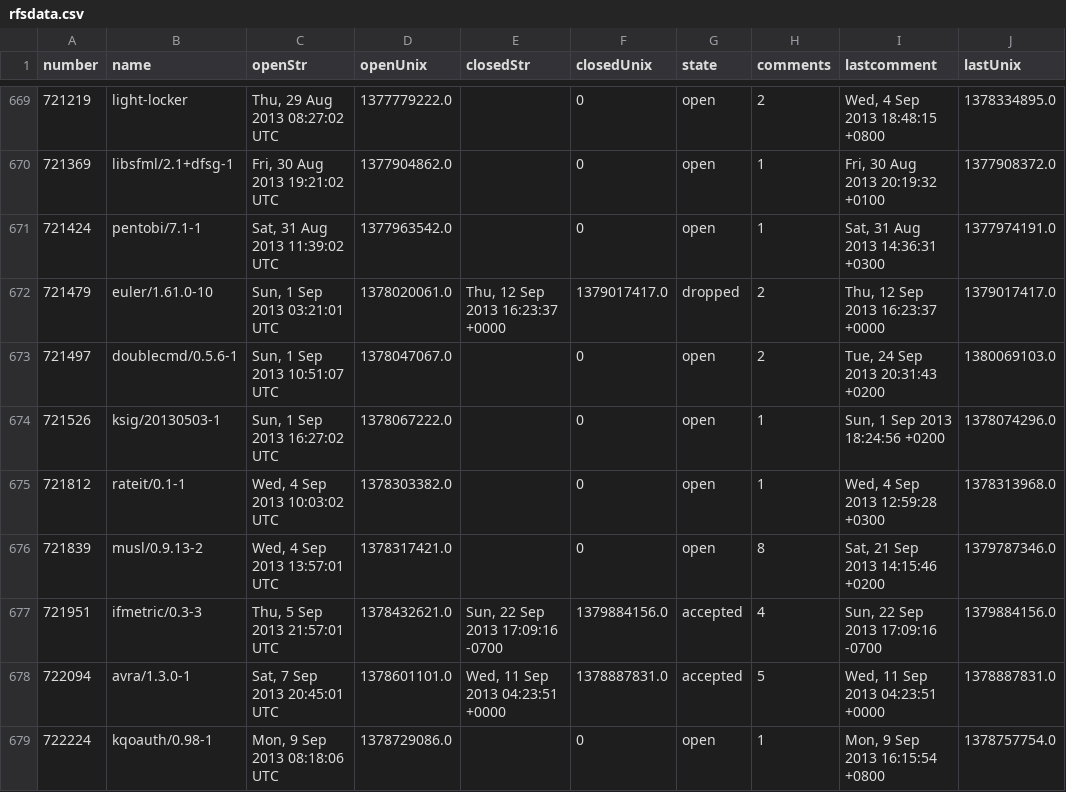
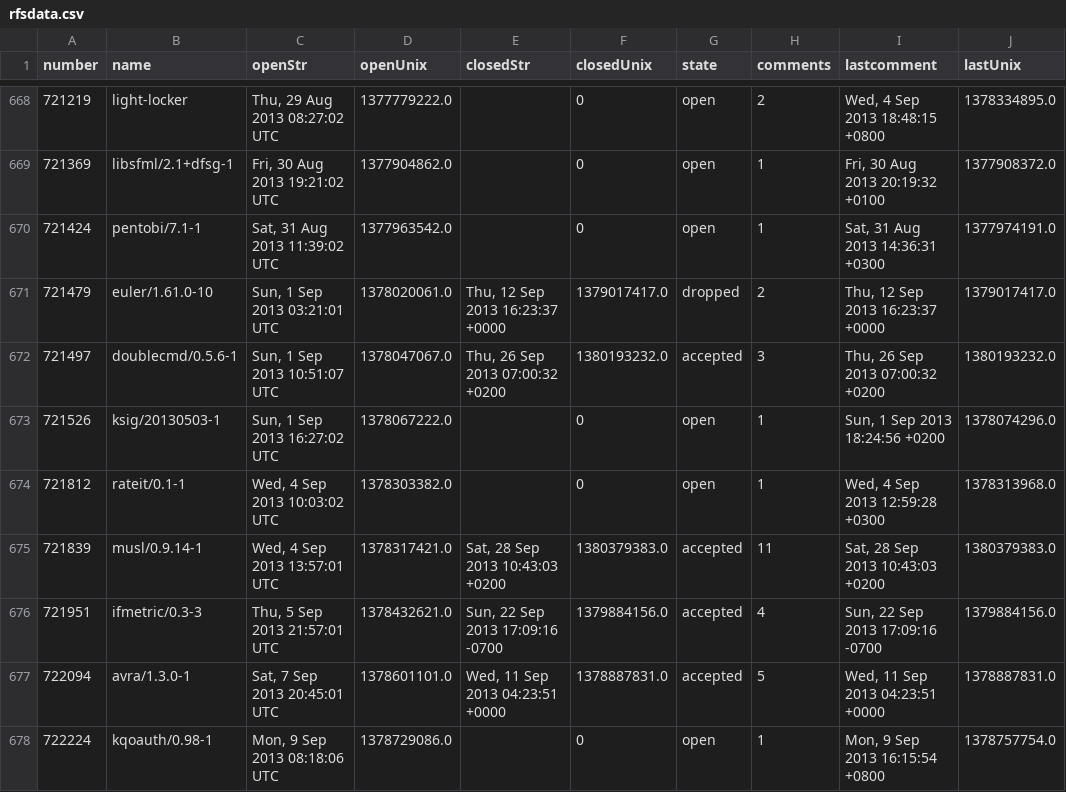
Before and after one commit to davesteele/debian-rfs-stats, a CSV file: data/rfsdata.csv, drawn as a sheet; only a part is shown, gaps mark what is left out; addresses are those after the commit; the diff covers the shown part only; the diff names each change by its address in the sheet, - before the commit and + after, or states it on an @@ line.

```diff
--- a/data/rfsdata.csv
+++ b/data/rfsdata.csv
-E672 (closedStr): (empty)
+E672 (closedStr): Thu, 26 Sep 2013 07:00:32 +0200
-F672 (closedUnix): 0
+F672 (closedUnix): 1380193232.0
-G672 (state): open
+G672 (state): accepted
-H672 (comments): 2
+H672 (comments): 3
-I672 (lastcomment): Tue, 24 Sep 2013 20:31:43 +0200
+I672 (lastcomment): Thu, 26 Sep 2013 07:00:32 +0200
-J672 (lastUnix): 1380069103.0
+J672 (lastUnix): 1380193232.0
-B675 (name): musl/0.9.13-2
+B675 (name): musl/0.9.14-1
-E675 (closedStr): (empty)
+E675 (closedStr): Sat, 28 Sep 2013 10:43:03 +0200
-F675 (closedUnix): 0
+F675 (closedUnix): 1380379383.0
-G675 (state): open
+G675 (state): accepted
-H675 (comments): 8
+H675 (comments): 11
-I675 (lastcomment): Sat, 21 Sep 2013 14:15:46 +0200
+I675 (lastcomment): Sat, 28 Sep 2013 10:43:03 +0200
-J675 (lastUnix): 1379787346.0
+J675 (lastUnix): 1380379383.0
```
Also changed, not shown: 5 added rows, 1 removed row and 40 edited cells elsewhere in this file, data/datestats.csv, 2 other files.
